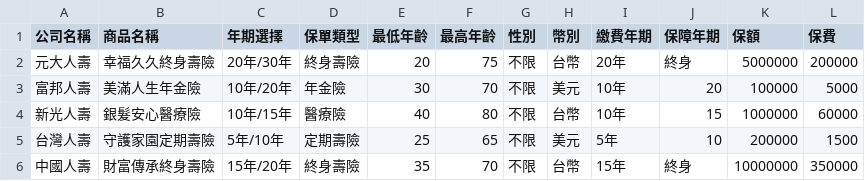
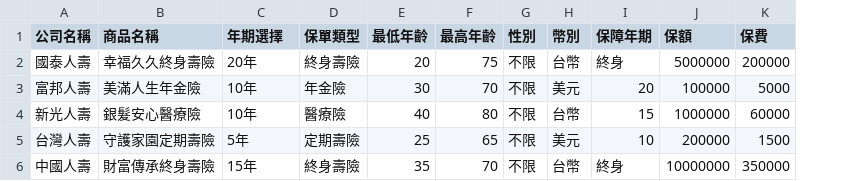
Before and after one commit to drink365/insurtech, a CSV file: policies.csv, drawn as a sheet; the diff names each change by its address in the sheet, - before the commit and + after, or states it on an @@ line.

Commit message:
Update policies.csv

```diff
--- a/policies.csv
+++ b/policies.csv
-column I (繳費年期), rows 2-6: 20年 | 10年 | 10年 | 5年 | 15年
-A2 (公司名稱): 元大人壽
+A2 (公司名稱): 國泰人壽
-C2 (年期選擇): 20年/30年
+C2 (年期選擇): 20年
-C3 (年期選擇): 10年/20年
+C3 (年期選擇): 10年
-C4 (年期選擇): 10年/15年
+C4 (年期選擇): 10年
-C5 (年期選擇): 5年/10年
+C5 (年期選擇): 5年
-C6 (年期選擇): 15年/20年
+C6 (年期選擇): 15年
```
